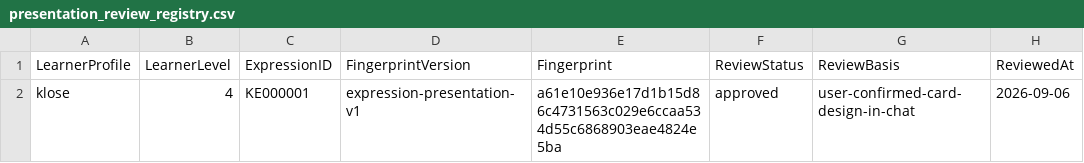
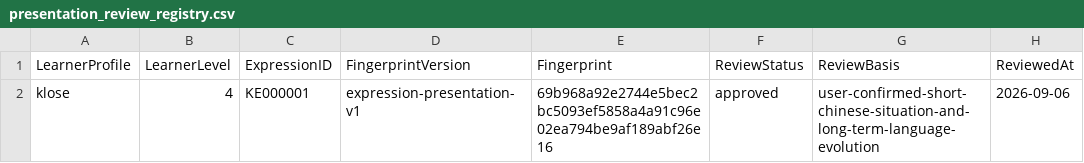
Before and after one commit to whisper-wind17/English, a CSV file: anki/klose/expressions/learner/presentation_review_registry.csv, drawn as a sheet.

Commit message:
Refresh expression presentation approval fingerprint

```diff
--- a/anki/klose/expressions/learner/presentation_review_registry.csv
+++ b/anki/klose/expressions/learner/presentation_review_registry.csv
@@ -1,2 +1,2 @@
 LearnerProfile,LearnerLevel,ExpressionID,FingerprintVersion,Fingerprint,ReviewStatus,ReviewBasis,ReviewedAt
-klose,4,KE000001,expression-presentation-v1,a61e10e936e17d1b15d86c4731563c029e6ccaa534d55c6868903eae4824e5ba,approved,user-confirmed-card-design-in-chat,2026-09-06
+klose,4,KE000001,expression-presentation-v1,69b968a92e2744e5bec2bc5093ef5858a4a91c96e02ea794be9af189abf26e16,approved,user-confirmed-short-chinese-situation-and-long-term-language-evolution,2026-09-06
```
